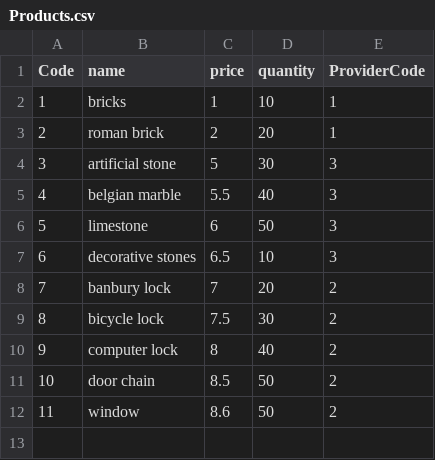
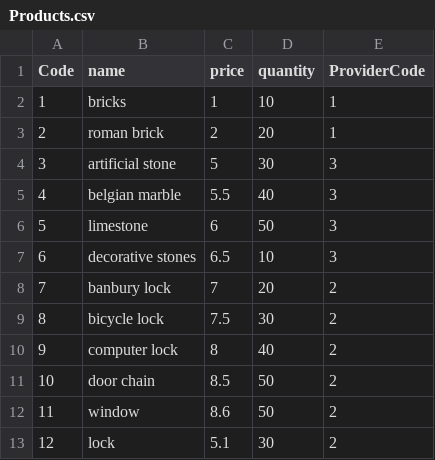
Before and after one commit to fmtapia/FarmSystem, a CSV file: Products.csv, drawn as a sheet; the diff names each change by its address in the sheet, - before the commit and + after, or states it on an @@ line.

Commit message:
lock

```diff
--- a/Products.csv
+++ b/Products.csv
+row 13: 12 | lock | 5.1 | 30 | 2
```
